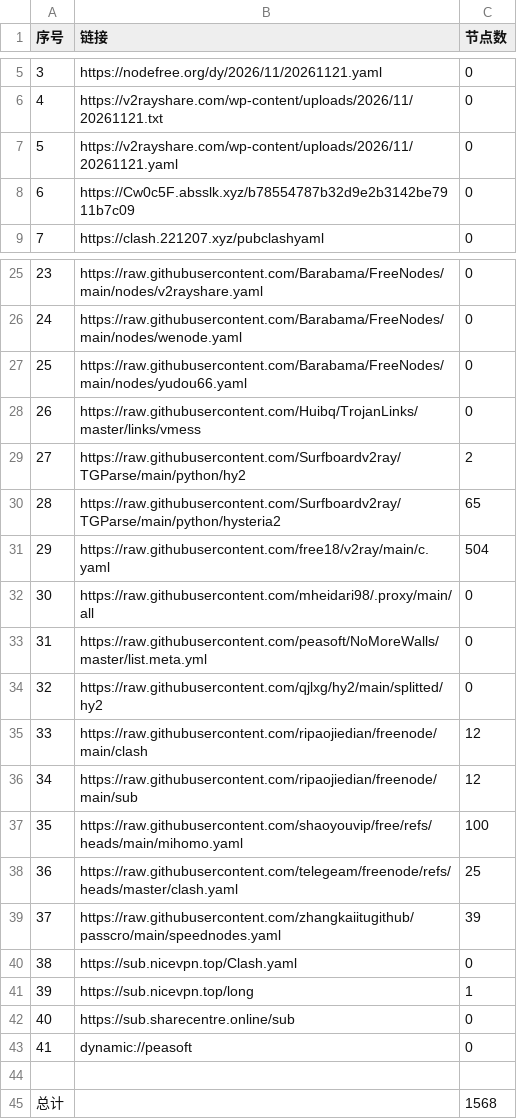
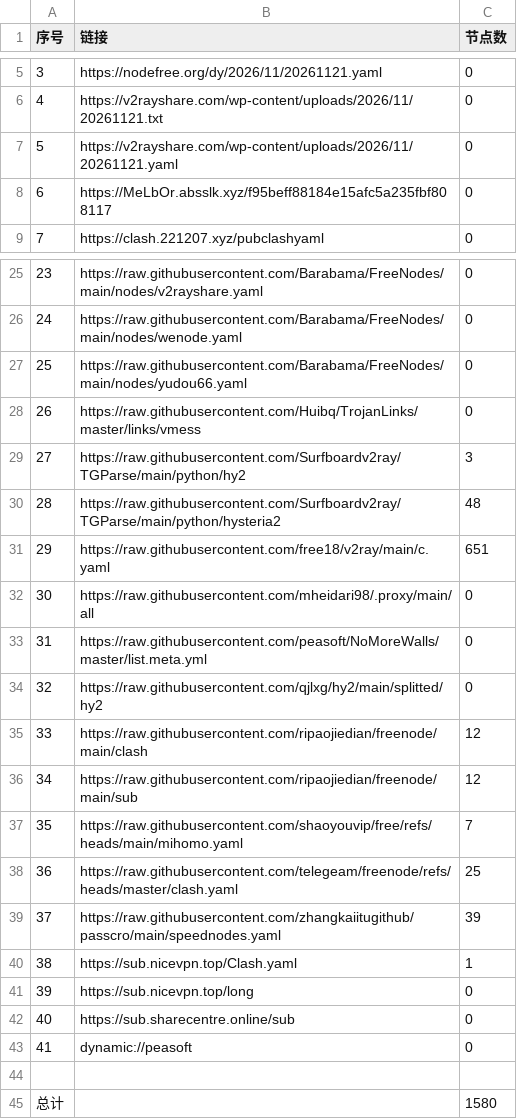
Before and after one commit to y1242067002/yfp, a CSV file: list_result.csv, drawn as a sheet; only a part is shown, gaps mark what is left out.

```diff
--- a/list_result.csv
+++ b/list_result.csv
@@ -7,3 +7,3 @@
 5,https://v2rayshare.com/wp-content/uploads/2026/11/20261121.yaml,0
-6,https://Cw0c5F.absslk.xyz/b78554787b32d9e2b3142be7911b7c09,0
+6,https://MeLbOr.absslk.xyz/f95beff88184e15afc5a235fbf808117,0
 7,https://clash.221207.xyz/pubclashyaml,0
@@ -28,5 +28,5 @@
 26,https://raw.githubusercontent.com/Huibq/TrojanLinks/master/links/vmess,0
-27,https://raw.githubusercontent.com/Surfboardv2ray/TGParse/main/python/hy2,2
-28,https://raw.githubusercontent.com/Surfboardv2ray/TGParse/main/python/hysteria2,65
-29,https://raw.githubusercontent.com/free18/v2ray/main/c.yaml,504
+27,https://raw.githubusercontent.com/Surfboardv2ray/TGParse/main/python/hy2,3
+28,https://raw.githubusercontent.com/Surfboardv2ray/TGParse/main/python/hysteria2,48
+29,https://raw.githubusercontent.com/free18/v2ray/main/c.yaml,651
 30,https://raw.githubusercontent.com/mheidari98/.proxy/main/all,0
@@ -36,7 +36,7 @@
 34,https://raw.githubusercontent.com/ripaojiedian/freenode/main/sub,12
-35,https://raw.githubusercontent.com/shaoyouvip/free/refs/heads/main/mihomo.yaml,100
+35,https://raw.githubusercontent.com/shaoyouvip/free/refs/heads/main/mihomo.yaml,7
 36,https://raw.githubusercontent.com/telegeam/freenode/refs/heads/master/clash.yaml,25
 37,https://raw.githubusercontent.com/zhangkaiitugithub/passcro/main/speednodes.yaml,39
-38,https://sub.nicevpn.top/Clash.yaml,0
-39,https://sub.nicevpn.top/long,1
+38,https://sub.nicevpn.top/Clash.yaml,1
+39,https://sub.nicevpn.top/long,0
 40,https://sub.sharecentre.online/sub,0
@@ -44,2 +44,2 @@
 
-总计,,1568
+总计,,1580
```
Also changed, not shown: 36 other files.
